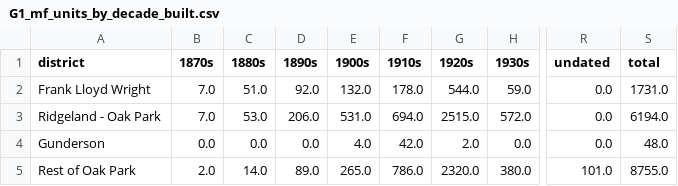
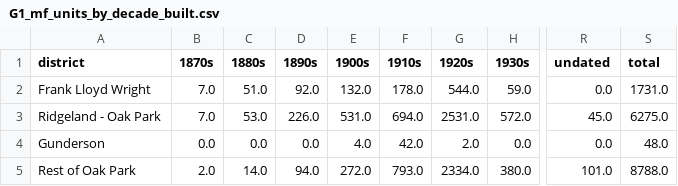
Before and after one commit to jvanderberg/op-block-typology, a CSV file: outputs/tables/G1_mf_units_by_decade_built.csv, drawn as a sheet; only a part is shown, gaps mark what is left out; the diff names each change by its address in the sheet, - before the commit and + after, or states it on an @@ line.

```diff
--- a/outputs/tables/G1_mf_units_by_decade_built.csv
+++ b/outputs/tables/G1_mf_units_by_decade_built.csv
-D3 (1890s): 206.0
+D3 (1890s): 226.0
-G3 (1920s): 2515.0
+G3 (1920s): 2531.0
-R3 (undated): 0.0
+R3 (undated): 45.0
-S3 (total): 6194.0
+S3 (total): 6275.0
-D5 (1890s): 89.0
+D5 (1890s): 94.0
-E5 (1900s): 265.0
+E5 (1900s): 272.0
-F5 (1910s): 786.0
+F5 (1910s): 793.0
-G5 (1920s): 2320.0
+G5 (1920s): 2334.0
-S5 (total): 8755.0
+S5 (total): 8788.0
```
Also changed, not shown: data/interim/s10_mf_buildings.csv, outputs/tables/G2_mf_buildings_by_decade_built.csv, 26 other files.
